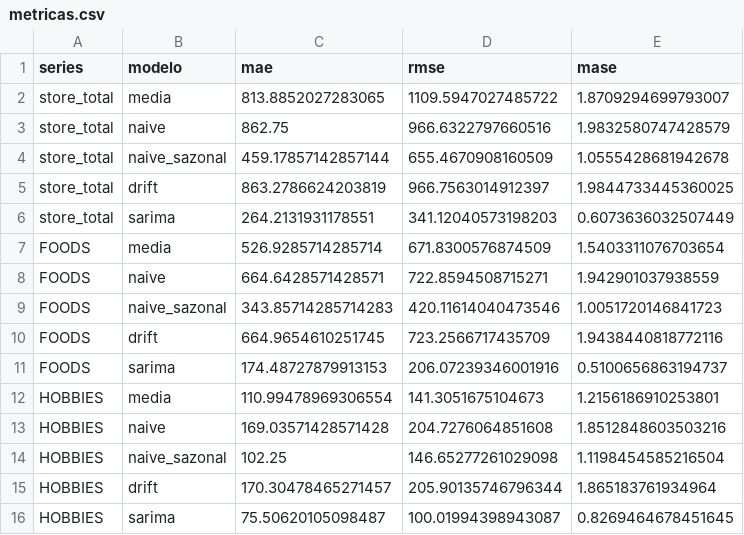
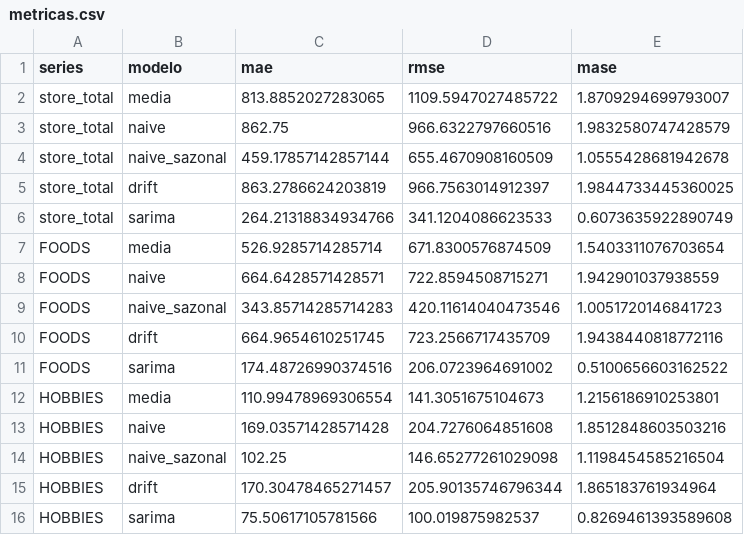
Before and after one commit to mistercapote/time-series-a2-2026, a CSV file: resultados/metricas.csv, drawn as a sheet.

```diff
--- a/resultados/metricas.csv
+++ b/resultados/metricas.csv
@@ -5,3 +5,3 @@ store_total,naive_sazonal,459.17857142857144,655.4670908160509,1.055542868194267
 store_total,drift,863.2786624203819,966.7563014912397,1.9844733445360025
-store_total,sarima,264.2131931178551,341.12040573198203,0.6073636032507449
+store_total,sarima,264.21318834934766,341.1204086623533,0.6073635922890749
 FOODS,media,526.9285714285714,671.8300576874509,1.5403311076703654
@@ -10,3 +10,3 @@ FOODS,naive_sazonal,343.85714285714283,420.11614040473546,1.0051720146841723
 FOODS,drift,664.9654610251745,723.2566717435709,1.9438440818772116
-FOODS,sarima,174.48727879913153,206.07239346001916,0.5100656863194737
+FOODS,sarima,174.48726990374516,206.0723964691002,0.5100656603162522
 HOBBIES,media,110.99478969306554,141.3051675104673,1.2156186910253801
@@ -15,2 +15,2 @@ HOBBIES,naive_sazonal,102.25,146.65277261029098,1.1198454585216504
 HOBBIES,drift,170.30478465271457,205.90135746796344,1.865183761934964
-HOBBIES,sarima,75.50620105098487,100.01994398943087,0.8269464678451645
+HOBBIES,sarima,75.50617105781566,100.019875982537,0.8269461393589608
```
Also changed, not shown: resultados/previsoes_validacao.csv, 1 other file.
